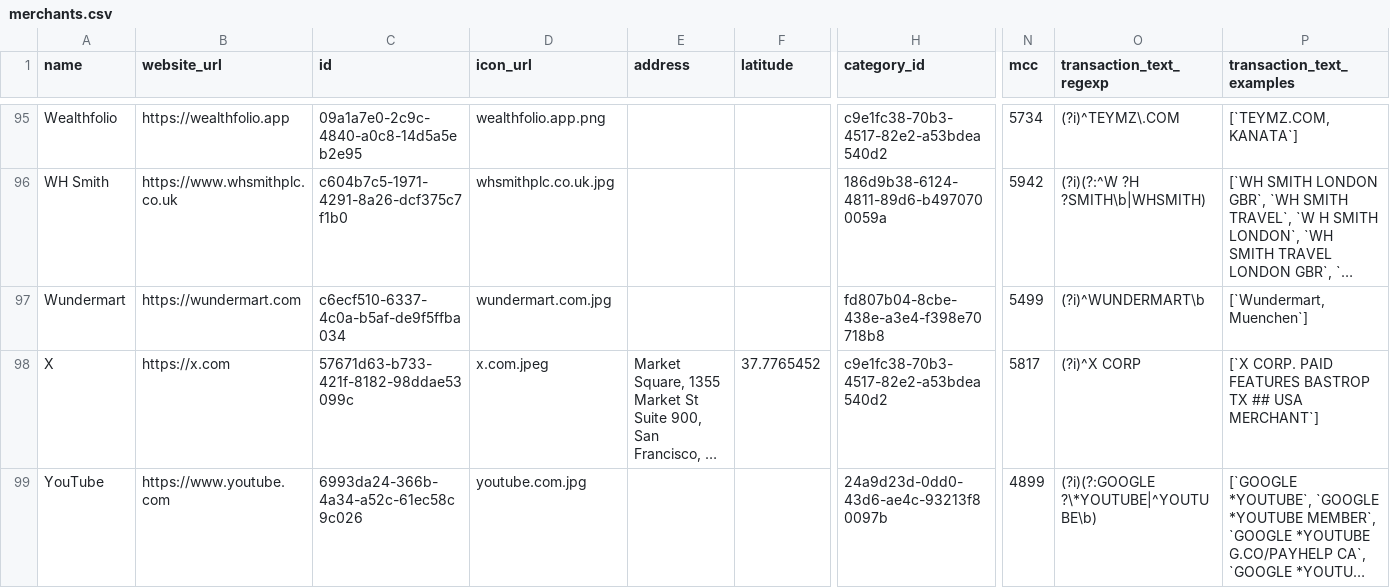
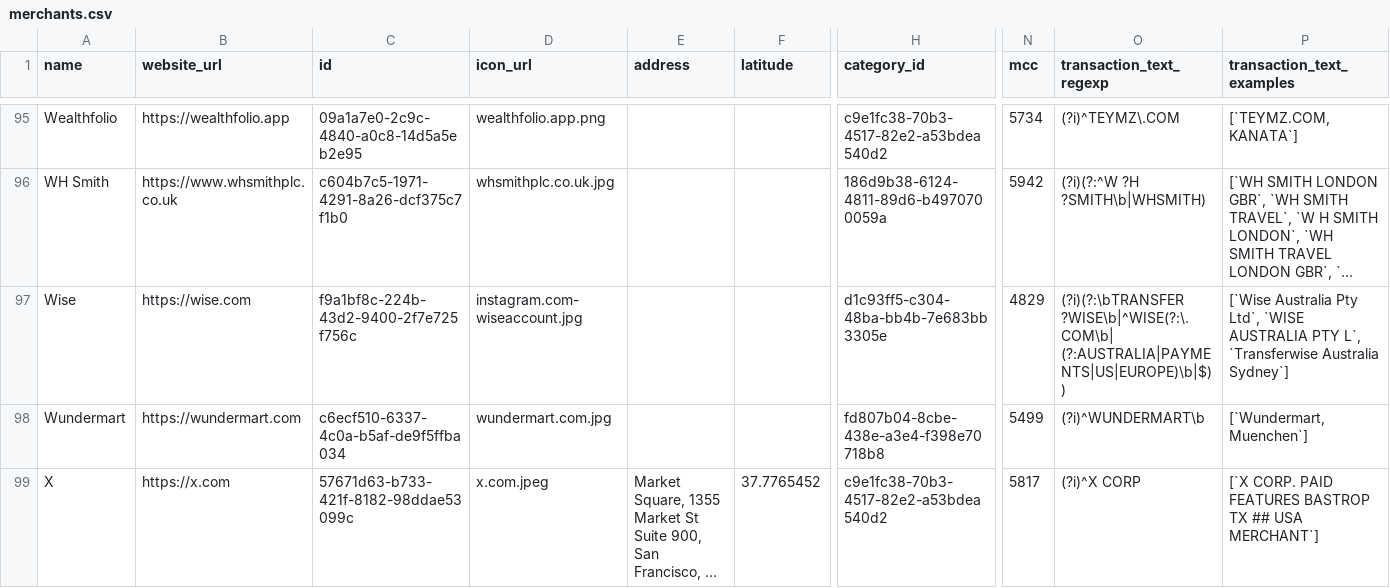
Before and after one commit to steveharrison/openenrichment, a CSV file: src/public/data/global/merchants.csv, drawn as a sheet; only a part is shown, gaps mark what is left out; the shorter side is filled out with more unchanged rows; long unchanged cells end in …; rows hold the shown columns only; the diff names each change by its address in the sheet, - before the commit and + after, or states it on an @@ line.

```diff
--- a/src/public/data/global/merchants.csv
+++ b/src/public/data/global/merchants.csv
+row 97: Wise | https://wise.com | f9a1bf8c-224b-43d2-9400-2f7e725f756c | instagram.com-wiseaccount.jpg |  |  | d1c93ff5-c304-48ba-bb4b-7e683bb3305e | 4829 | (?i)(?:\bTRANSFER ?WISE\b|^WISE(?:\.COM\b| (?:AUSTRALIA|PAYMENTS|US|EUROPE)\b|$)) | [`Wise Australia Pty Ltd`, `WISE AUSTRALIA PTY L`, `Transferwise Australia Sydney`]
```
Also changed, not shown: 34 other files.
